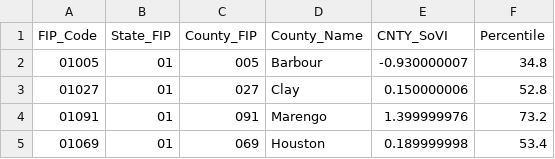
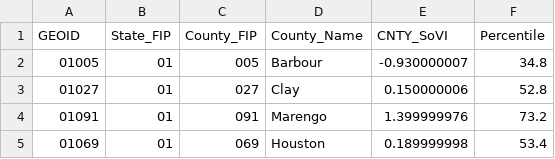
Before and after one commit to RAJohansen/DataDay2019, a CSV file: Data/SoVI.csv, drawn as a sheet; only a part is shown.

Commit message:
Updated new internal file

```diff
--- a/Data/SoVI.csv
+++ b/Data/SoVI.csv
@@ -1,2 +1,2 @@
-"FIP_Code","State_FIP","County_FIP","County_Name","CNTY_SoVI","Percentile"
+"GEOID","State_FIP","County_FIP","County_Name","CNTY_SoVI","Percentile"
 "01005","01","005","Barbour","-0.930000007","34.8"
```
